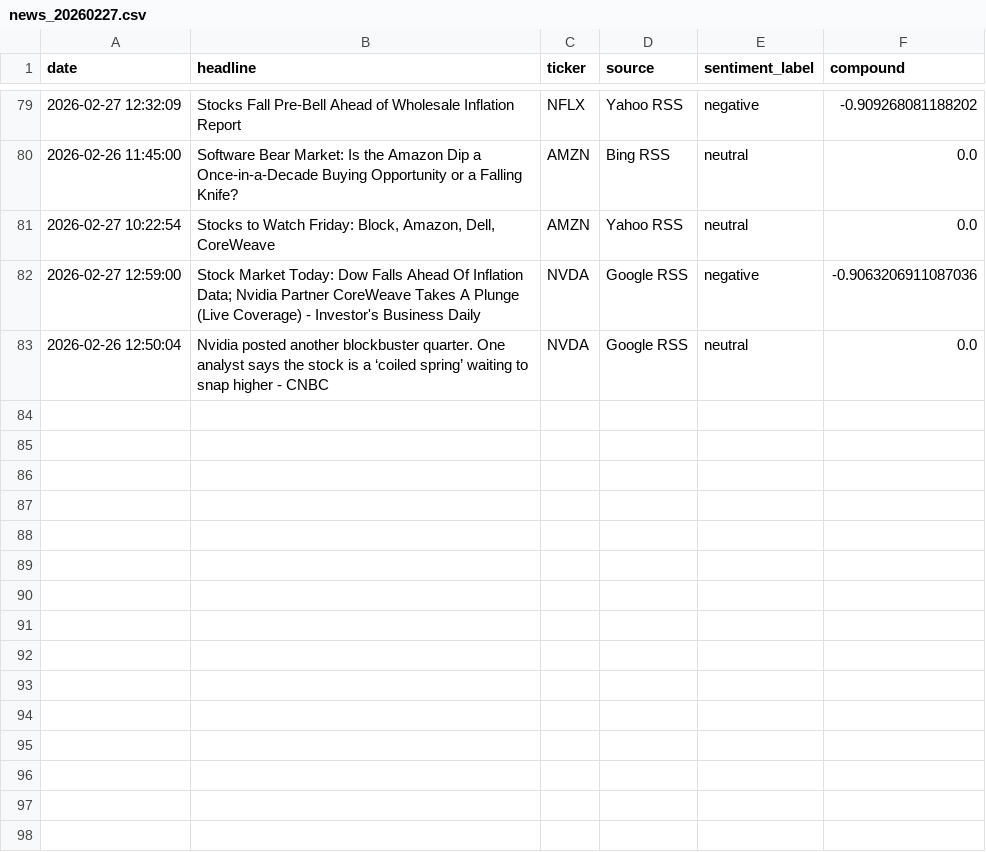
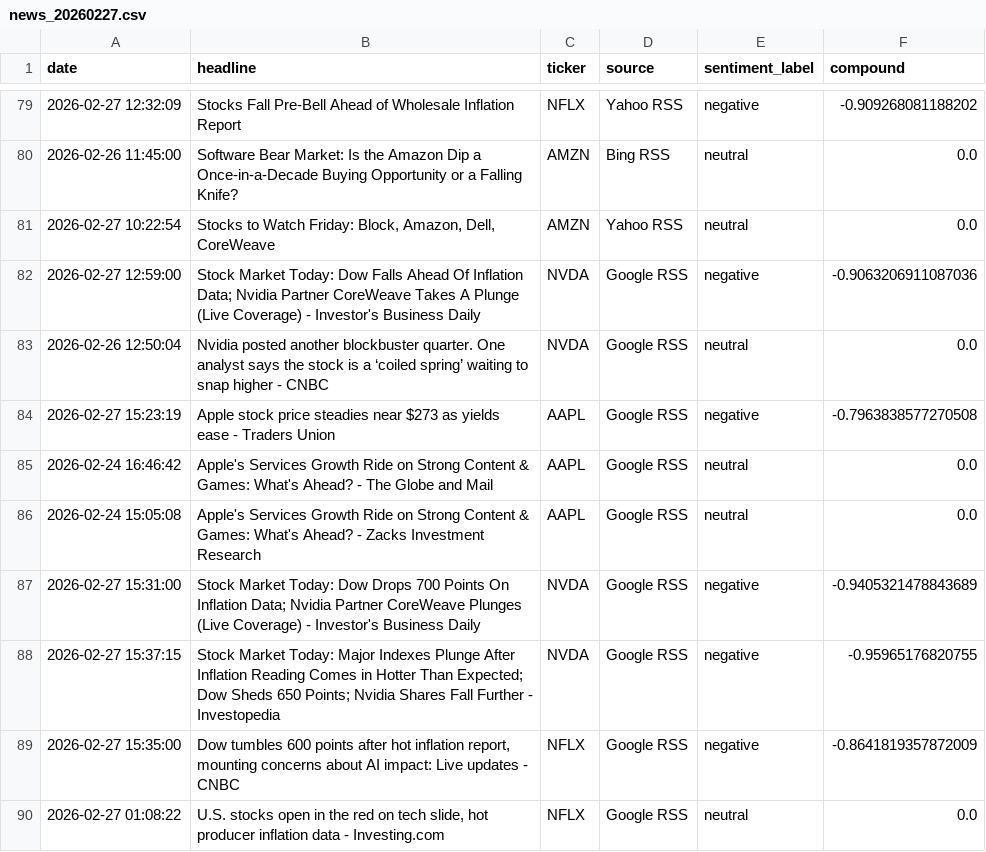
Before and after one commit to Kasuba-phani/stock-sentiment-tracker, a CSV file: data/raw_news/news_20260227.csv, drawn as a sheet; only a part is shown, gaps mark what is left out; the diff names each change by its address in the sheet, - before the commit and + after, or states it on an @@ line.

```diff
--- a/data/raw_news/news_20260227.csv
+++ b/data/raw_news/news_20260227.csv
+row 84: 2026-02-27 15:23:19 | Apple stock price steadies near $273 as yields ease - Traders Union | AAPL | Google RSS | negative | -0.7963838577270508
+row 85: 2026-02-24 16:46:42 | Apple's Services Growth Ride on Strong Content & Games: What's Ahead? - The Globe and Mail | AAPL | Google RSS | neutral | 0.0
+row 86: 2026-02-24 15:05:08 | Apple's Services Growth Ride on Strong Content & Games: What's Ahead? - Zacks Investment Research | AAPL | Google RSS | neutral | 0.0
+row 87: 2026-02-27 15:31:00 | Stock Market Today: Dow Drops 700 Points On Inflation Data; Nvidia Partner CoreWeave Plunges (Live Coverage) - Investor's Business Daily | NVDA | Google RSS | negative | -0.9405321478843689
+row 88: 2026-02-27 15:37:15 | Stock Market Today: Major Indexes Plunge After Inflation Reading Comes in Hotter Than Expected; Dow Sheds 650 Points; Nvidia Shares Fall Further - Investopedia | NVDA | Google RSS | negative | -0.95965176820755
+row 89: 2026-02-27 15:35:00 | Dow tumbles 600 points after hot inflation report, mounting concerns about AI impact: Live updates - CNBC | NFLX | Google RSS | negative | -0.8641819357872009
+row 90: 2026-02-27 01:08:22 | U.S. stocks open in the red on tech slide, hot producer inflation data - Investing.com | NFLX | Google RSS | neutral | 0.0
```
